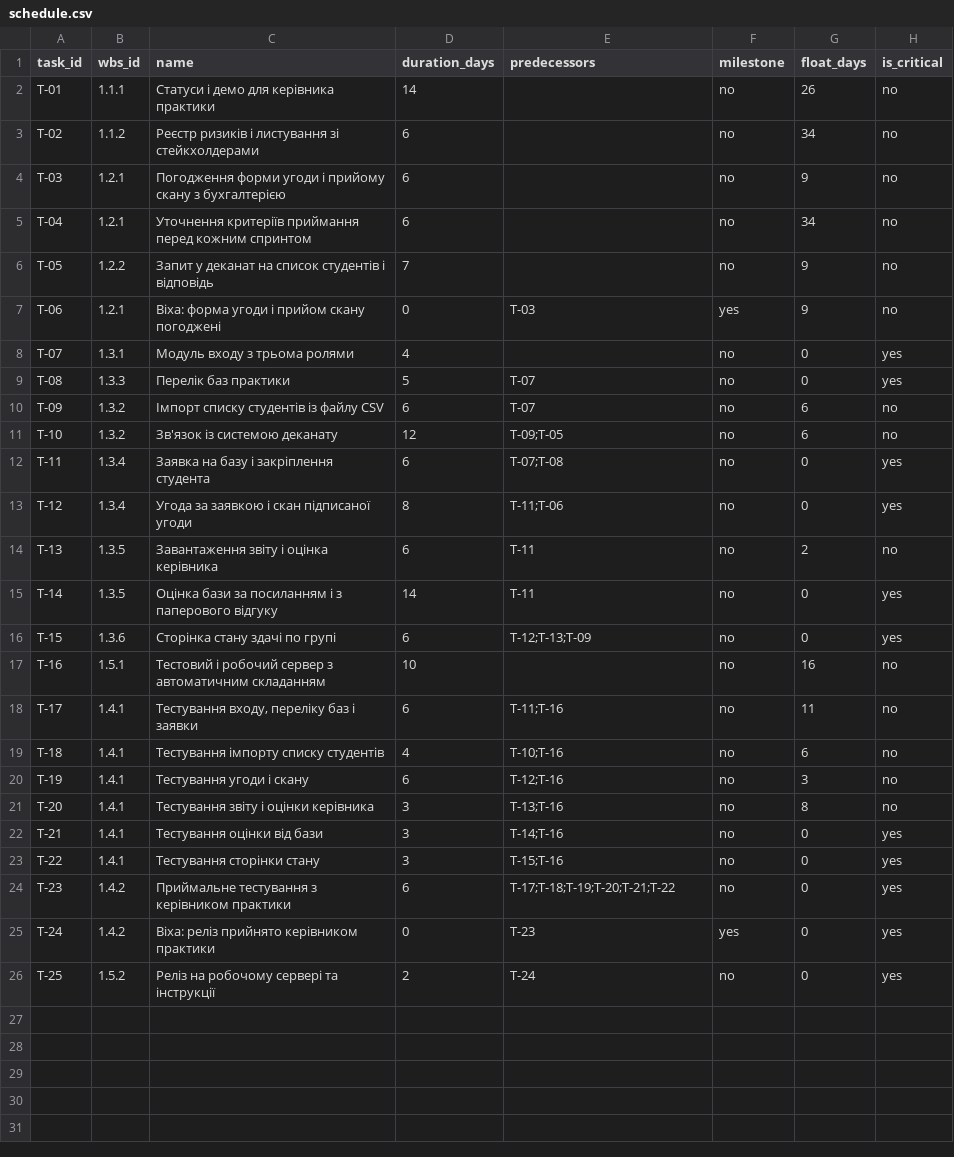
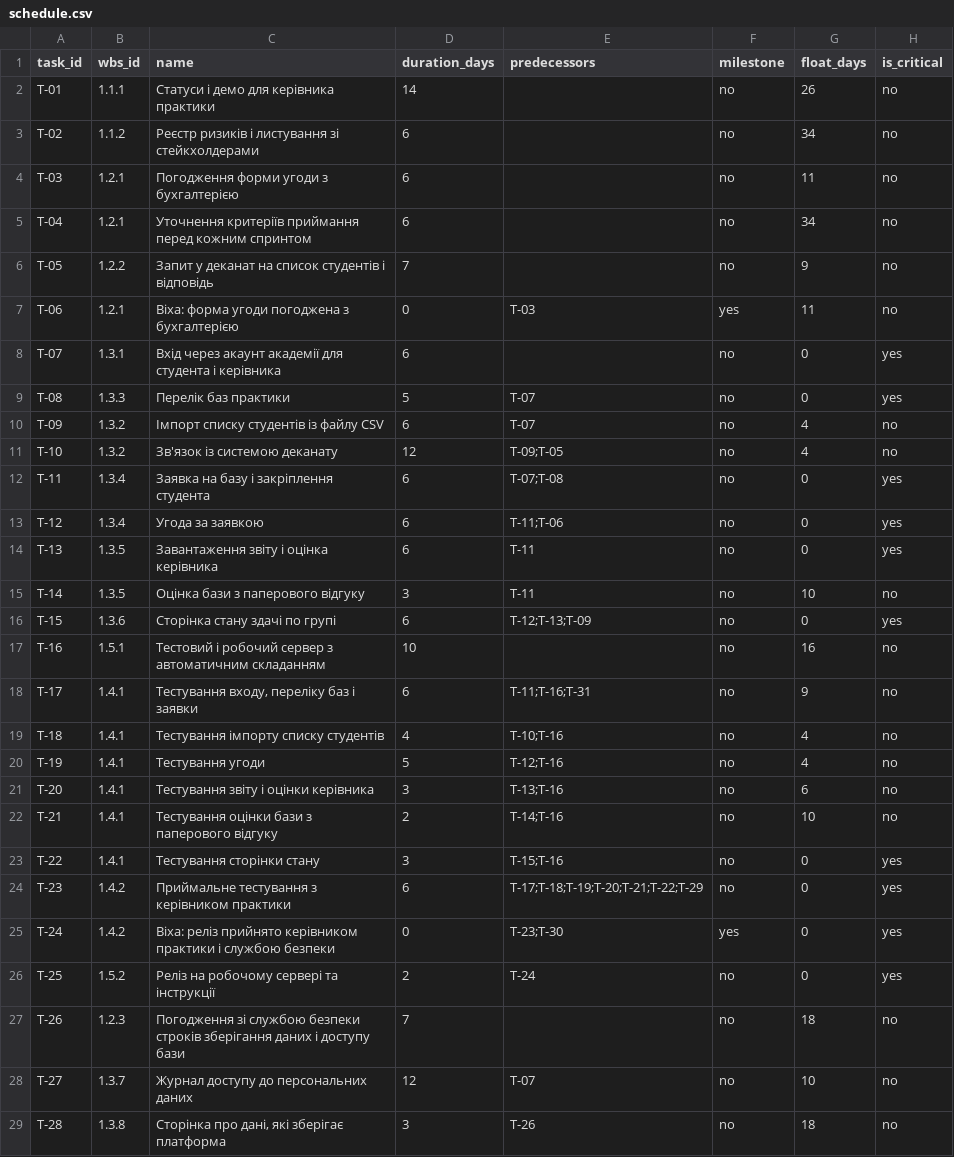
Before and after one commit to nrm-eng/pm-2026-kn42-nikitchuk, a CSV file: lr07_wbs/schedule.csv, drawn as a sheet; only a part is shown; the diff covers the shown part only.

Commit message:
LR7: update schedule after course event

```diff
--- a/lr07_wbs/schedule.csv
+++ b/lr07_wbs/schedule.csv
@@ -3,24 +3,27 @@ T-01,1.1.1,Статуси і демо для керівника практики
 T-02,1.1.2,Реєстр ризиків і листування зі стейкхолдерами,6,,no,34,no
-T-03,1.2.1,Погодження форми угоди і прийому скану з бухгалтерією,6,,no,9,no
+T-03,1.2.1,Погодження форми угоди з бухгалтерією,6,,no,11,no
 T-04,1.2.1,Уточнення критеріїв приймання перед кожним спринтом,6,,no,34,no
 T-05,1.2.2,Запит у деканат на список студентів і відповідь,7,,no,9,no
-T-06,1.2.1,Віха: форма угоди і прийом скану погоджені,0,T-03,yes,9,no
-T-07,1.3.1,Модуль входу з трьома ролями,4,,no,0,yes
+T-06,1.2.1,Віха: форма угоди погоджена з бухгалтерією,0,T-03,yes,11,no
+T-07,1.3.1,Вхід через акаунт академії для студента і керівника,6,,no,0,yes
 T-08,1.3.3,Перелік баз практики,5,T-07,no,0,yes
-T-09,1.3.2,Імпорт списку студентів із файлу CSV,6,T-07,no,6,no
-T-10,1.3.2,Зв'язок із системою деканату,12,T-09;T-05,no,6,no
+T-09,1.3.2,Імпорт списку студентів із файлу CSV,6,T-07,no,4,no
+T-10,1.3.2,Зв'язок із системою деканату,12,T-09;T-05,no,4,no
 T-11,1.3.4,Заявка на базу і закріплення студента,6,T-07;T-08,no,0,yes
-T-12,1.3.4,Угода за заявкою і скан підписаної угоди,8,T-11;T-06,no,0,yes
-T-13,1.3.5,Завантаження звіту і оцінка керівника,6,T-11,no,2,no
-T-14,1.3.5,Оцінка бази за посиланням і з паперового відгуку,14,T-11,no,0,yes
+T-12,1.3.4,Угода за заявкою,6,T-11;T-06,no,0,yes
+T-13,1.3.5,Завантаження звіту і оцінка керівника,6,T-11,no,0,yes
+T-14,1.3.5,Оцінка бази з паперового відгуку,3,T-11,no,10,no
 T-15,1.3.6,Сторінка стану здачі по групі,6,T-12;T-13;T-09,no,0,yes
 T-16,1.5.1,Тестовий і робочий сервер з автоматичним складанням,10,,no,16,no
-T-17,1.4.1,"Тестування входу, переліку баз і заявки",6,T-11;T-16,no,11,no
-T-18,1.4.1,Тестування імпорту списку студентів,4,T-10;T-16,no,6,no
-T-19,1.4.1,Тестування угоди і скану,6,T-12;T-16,no,3,no
-T-20,1.4.1,Тестування звіту і оцінки керівника,3,T-13;T-16,no,8,no
-T-21,1.4.1,Тестування оцінки від бази,3,T-14;T-16,no,0,yes
+T-17,1.4.1,"Тестування входу, переліку баз і заявки",6,T-11;T-16;T-31,no,9,no
+T-18,1.4.1,Тестування імпорту списку студентів,4,T-10;T-16,no,4,no
+T-19,1.4.1,Тестування угоди,5,T-12;T-16,no,4,no
+T-20,1.4.1,Тестування звіту і оцінки керівника,3,T-13;T-16,no,6,no
+T-21,1.4.1,Тестування оцінки бази з паперового відгуку,2,T-14;T-16,no,10,no
 T-22,1.4.1,Тестування сторінки стану,3,T-15;T-16,no,0,yes
-T-23,1.4.2,Приймальне тестування з керівником практики,6,T-17;T-18;T-19;T-20;T-21;T-22,no,0,yes
-T-24,1.4.2,Віха: реліз прийнято керівником практики,0,T-23,yes,0,yes
+T-23,1.4.2,Приймальне тестування з керівником практики,6,T-17;T-18;T-19;T-20;T-21;T-22;T-29,no,0,yes
+T-24,1.4.2,Віха: реліз прийнято керівником практики і службою безпеки,0,T-23;T-30,yes,0,yes
 T-25,1.5.2,Реліз на робочому сервері та інструкції,2,T-24,no,0,yes
+T-26,1.2.3,Погодження зі службою безпеки строків зберігання даних і доступу бази,7,,no,18,no
+T-27,1.3.7,Журнал доступу до персональних даних,12,T-07,no,10,no
+T-28,1.3.8,"Сторінка про дані, які зберігає платформа",3,T-26,no,18,no
```
Also changed, not shown: 3 added rows elsewhere in this file.
